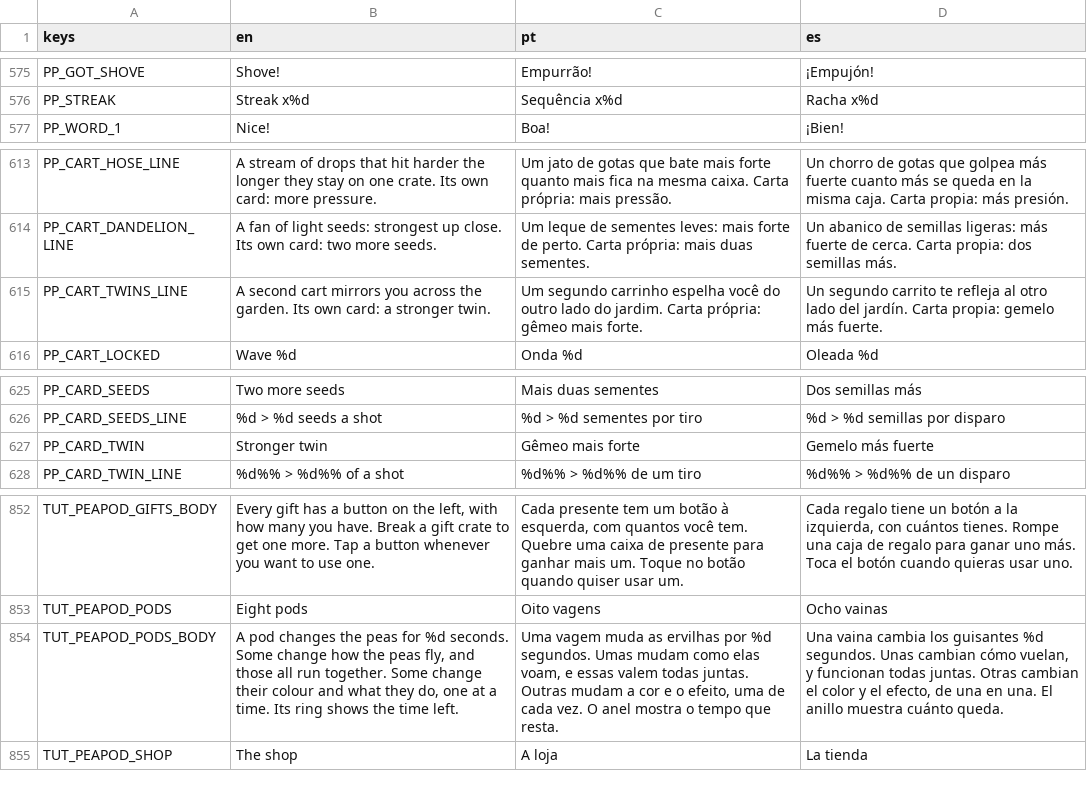
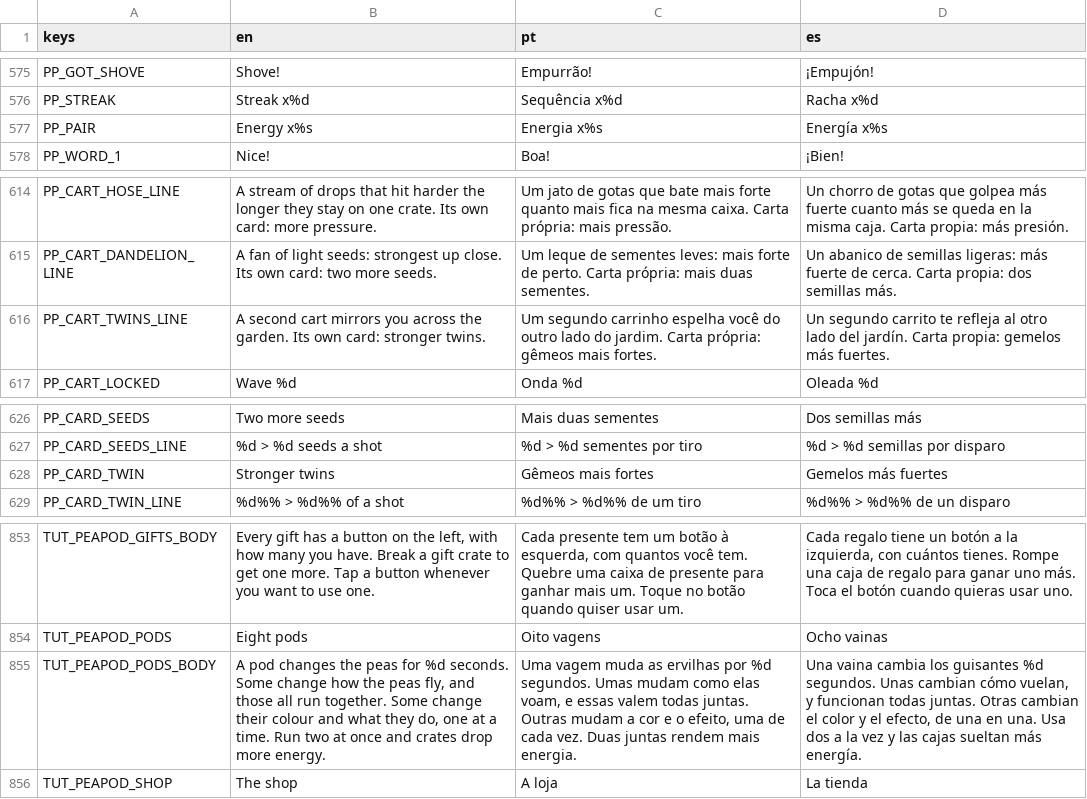
Before and after one commit to flavioriper/daily-games, a CSV file: locale/ui.csv, drawn as a sheet; only a part is shown, gaps mark what is left out; addresses are those after the commit; the diff names each change by its address in the sheet, - before the commit and + after, or states it on an @@ line.

Commit message:
feat(peapod): a run can go on -- crates grow as a power of the wave, pods together pay energy, every cart to wave 500, a big gun is fewer fatter shots

```diff
--- a/locale/ui.csv
+++ b/locale/ui.csv
+row 577: PP_PAIR | Energy x%s | Energia x%s | Energía x%s
-B616 (en): …own card: a stronger twin.
+B616 (en): …own card: stronger twins.
-C616 (pt): …Carta própria: gêmeo mais forte.
+C616 (pt): …Carta própria: gêmeos mais fortes.
-D616 (es): …Carta propia: gemelo más fuerte.
+D616 (es): …Carta propia: gemelos más fuertes.
-B628 (en): Stronger twin
+B628 (en): Stronger twins
-C628 (pt): Gêmeo mais forte
+C628 (pt): Gêmeos mais fortes
-D628 (es): Gemelo más fuerte
+D628 (es): Gemelos más fuertes
-B855 (en): …a time. Its ring shows the time left.
+B855 (en): …a time. Run two at once and crates drop more energy.
-C855 (pt): …cada vez. O anel mostra o tempo que resta.
+C855 (pt): …cada vez. Duas juntas rendem mais energia.
-D855 (es): …en una. El anillo muestra cuánto queda.
+D855 (es): …en una. Usa dos a la vez y las cajas sueltan más energía.
```
Also changed, not shown: 4 other files.
